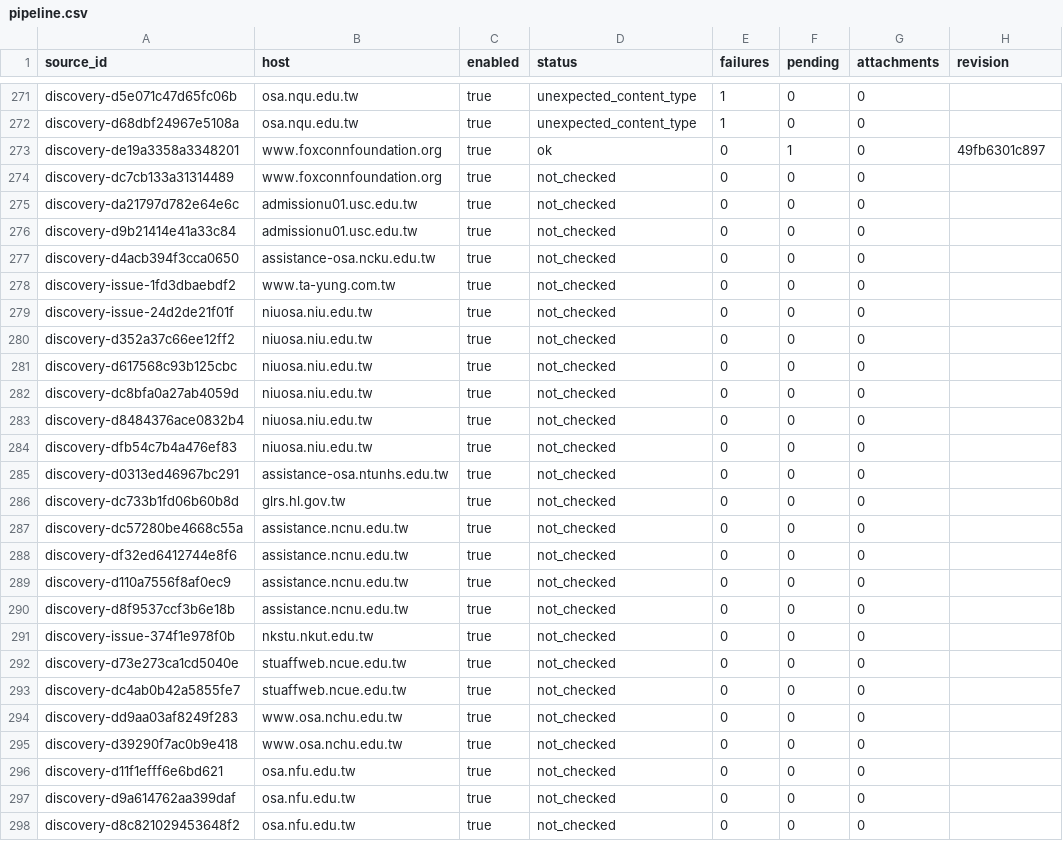
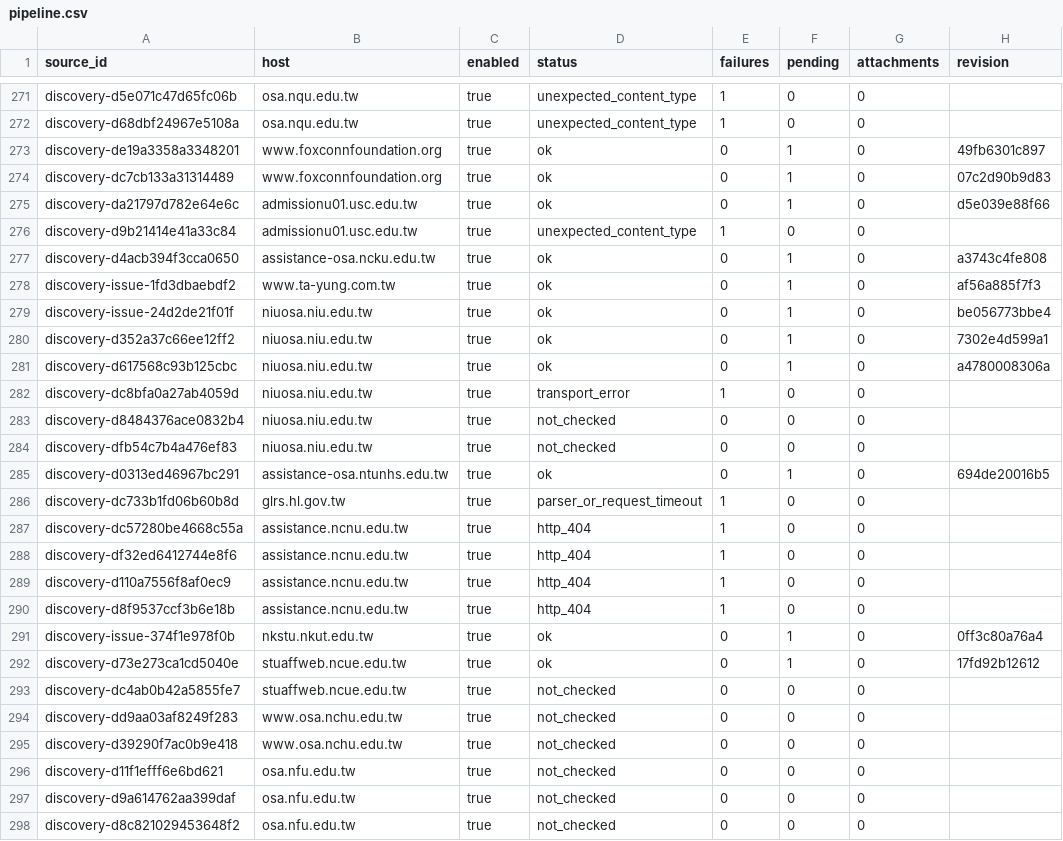
Before and after one commit to matt-ye/opengsa, a CSV file: status/pipeline.csv, drawn as a sheet; only a part is shown, gaps mark what is left out.

```diff
--- a/status/pipeline.csv
+++ b/status/pipeline.csv
@@ -273,21 +273,21 @@ discovery-d68dbf24967e5108a,osa.nqu.edu.tw,true,unexpected_content_type,1,0,0,
 discovery-de19a3358a3348201,www.foxconnfoundation.org,true,ok,0,1,0,49fb6301c897
-discovery-dc7cb133a31314489,www.foxconnfoundation.org,true,not_checked,0,0,0,
-discovery-da21797d782e64e6c,admissionu01.usc.edu.tw,true,not_checked,0,0,0,
-discovery-d9b21414e41a33c84,admissionu01.usc.edu.tw,true,not_checked,0,0,0,
-discovery-d4acb394f3cca0650,assistance-osa.ncku.edu.tw,true,not_checked,0,0,0,
-discovery-issue-1fd3dbaebdf2,www.ta-yung.com.tw,true,not_checked,0,0,0,
-discovery-issue-24d2de21f01f,niuosa.niu.edu.tw,true,not_checked,0,0,0,
-discovery-d352a37c66ee12ff2,niuosa.niu.edu.tw,true,not_checked,0,0,0,
-discovery-d617568c93b125cbc,niuosa.niu.edu.tw,true,not_checked,0,0,0,
-discovery-dc8bfa0a27ab4059d,niuosa.niu.edu.tw,true,not_checked,0,0,0,
+discovery-dc7cb133a31314489,www.foxconnfoundation.org,true,ok,0,1,0,07c2d90b9d83
+discovery-da21797d782e64e6c,admissionu01.usc.edu.tw,true,ok,0,1,0,d5e039e88f66
+discovery-d9b21414e41a33c84,admissionu01.usc.edu.tw,true,unexpected_content_type,1,0,0,
+discovery-d4acb394f3cca0650,assistance-osa.ncku.edu.tw,true,ok,0,1,0,a3743c4fe808
+discovery-issue-1fd3dbaebdf2,www.ta-yung.com.tw,true,ok,0,1,0,af56a885f7f3
+discovery-issue-24d2de21f01f,niuosa.niu.edu.tw,true,ok,0,1,0,be056773bbe4
+discovery-d352a37c66ee12ff2,niuosa.niu.edu.tw,true,ok,0,1,0,7302e4d599a1
+discovery-d617568c93b125cbc,niuosa.niu.edu.tw,true,ok,0,1,0,a4780008306a
+discovery-dc8bfa0a27ab4059d,niuosa.niu.edu.tw,true,transport_error,1,0,0,
 discovery-d8484376ace0832b4,niuosa.niu.edu.tw,true,not_checked,0,0,0,
 discovery-dfb54c7b4a476ef83,niuosa.niu.edu.tw,true,not_checked,0,0,0,
-discovery-d0313ed46967bc291,assistance-osa.ntunhs.edu.tw,true,not_checked,0,0,0,
-discovery-dc733b1fd06b60b8d,glrs.hl.gov.tw,true,not_checked,0,0,0,
-discovery-dc57280be4668c55a,assistance.ncnu.edu.tw,true,not_checked,0,0,0,
-discovery-df32ed6412744e8f6,assistance.ncnu.edu.tw,true,not_checked,0,0,0,
-discovery-d110a7556f8af0ec9,assistance.ncnu.edu.tw,true,not_checked,0,0,0,
-discovery-d8f9537ccf3b6e18b,assistance.ncnu.edu.tw,true,not_checked,0,0,0,
-discovery-issue-374f1e978f0b,nkstu.nkut.edu.tw,true,not_checked,0,0,0,
-discovery-d73e273ca1cd5040e,stuaffweb.ncue.edu.tw,true,not_checked,0,0,0,
+discovery-d0313ed46967bc291,assistance-osa.ntunhs.edu.tw,true,ok,0,1,0,694de20016b5
+discovery-dc733b1fd06b60b8d,glrs.hl.gov.tw,true,parser_or_request_timeout,1,0,0,
+discovery-dc57280be4668c55a,assistance.ncnu.edu.tw,true,http_404,1,0,0,
+discovery-df32ed6412744e8f6,assistance.ncnu.edu.tw,true,http_404,1,0,0,
+discovery-d110a7556f8af0ec9,assistance.ncnu.edu.tw,true,http_404,1,0,0,
+discovery-d8f9537ccf3b6e18b,assistance.ncnu.edu.tw,true,http_404,1,0,0,
+discovery-issue-374f1e978f0b,nkstu.nkut.edu.tw,true,ok,0,1,0,0ff3c80a76a4
+discovery-d73e273ca1cd5040e,stuaffweb.ncue.edu.tw,true,ok,0,1,0,17fd92b12612
 discovery-dc4ab0b42a5855fe7,stuaffweb.ncue.edu.tw,true,not_checked,0,0,0,
```
Also changed, not shown: 1 other file.
